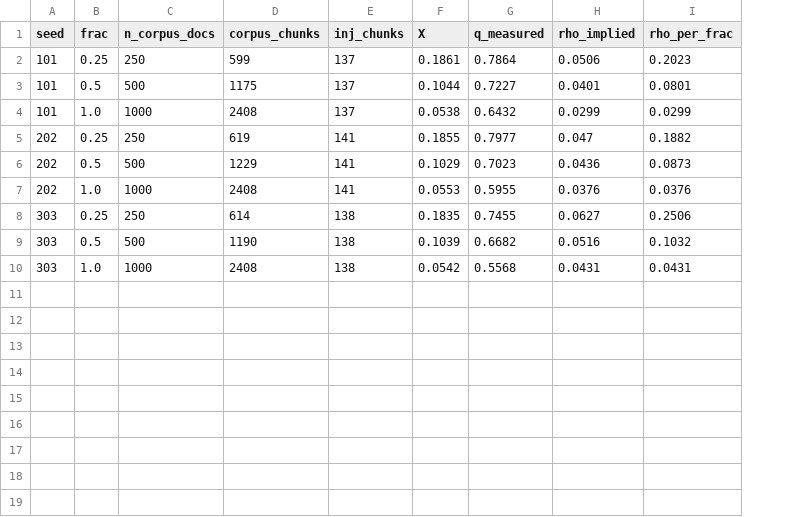
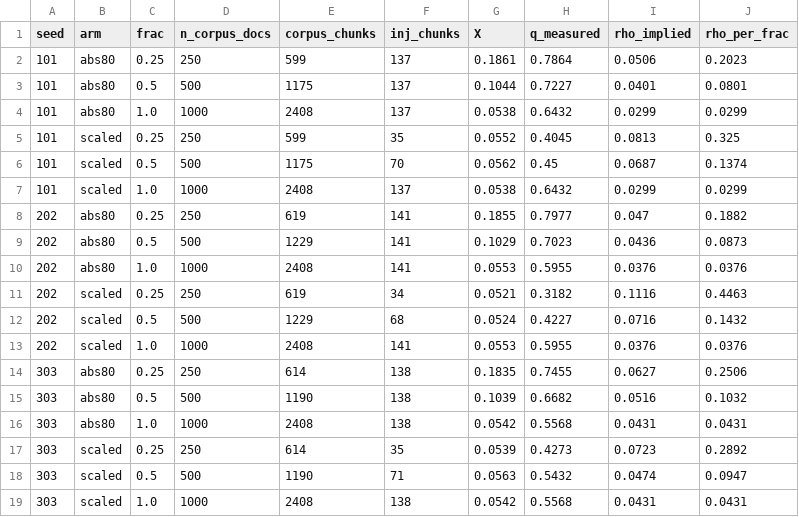
Before and after one commit to MashiroRb/RAG_new_exps, a CSV file: results/e2/e2_camera.csv, drawn as a sheet; the diff names each change by its address in the sheet, - before the commit and + after, or states it on an @@ line.

Commit message:
auto-sync logs+results 2026-10-12 06:08:36

```diff
--- a/results/e2/e2_camera.csv
+++ b/results/e2/e2_camera.csv
+column B (arm), rows 2-4: all abs80; rows 8-9: abs80 | abs80; rows 13-16: scaled | abs80 | abs80 | abs80
+row 5: 101 | scaled | 0.25 | 250 | 599 | 35 | 0.0552 | 0.4045 | 0.0813 | 0.325
+row 6: 101 | scaled | 0.5 | 500 | 1175 | 70 | 0.0562 | 0.45 | 0.0687 | 0.1374
+row 7: 101 | scaled | 1.0 | 1000 | 2408 | 137 | 0.0538 | 0.6432 | 0.0299 | 0.0299
+row 10: 202 | abs80 | 1.0 | 1000 | 2408 | 141 | 0.0553 | 0.5955 | 0.0376 | 0.0376
+row 11: 202 | scaled | 0.25 | 250 | 619 | 34 | 0.0521 | 0.3182 | 0.1116 | 0.4463
+row 12: 202 | scaled | 0.5 | 500 | 1229 | 68 | 0.0524 | 0.4227 | 0.0716 | 0.1432
+row 17: 303 | scaled | 0.25 | 250 | 614 | 35 | 0.0539 | 0.4273 | 0.0723 | 0.2892
+row 18: 303 | scaled | 0.5 | 500 | 1190 | 71 | 0.0563 | 0.5432 | 0.0474 | 0.0947
+row 19: 303 | scaled | 1.0 | 1000 | 2408 | 138 | 0.0542 | 0.5568 | 0.0431 | 0.0431
```
Also changed, not shown: 3 other files.
